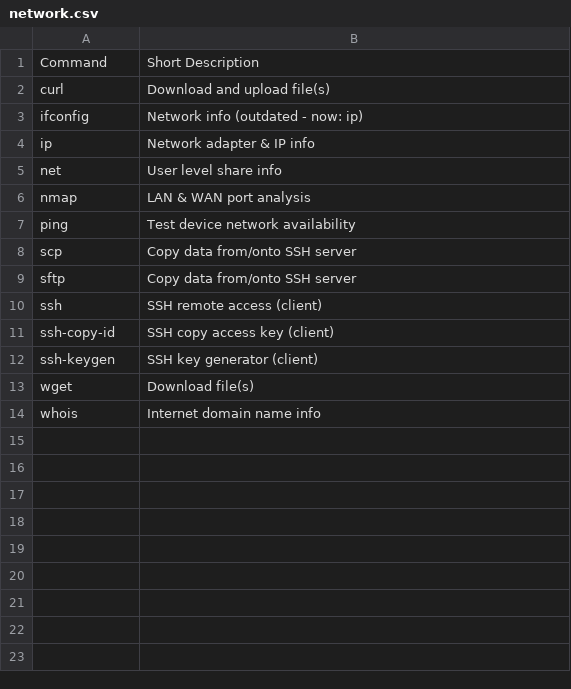
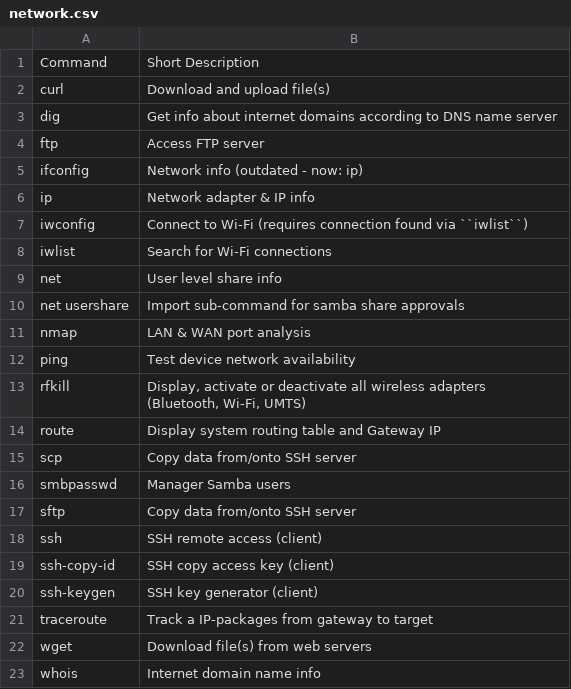
Before and after one commit to arnewohletz/AllMyNotes, a CSV file: source/reference/linux/_file/commands/network.csv, drawn as a sheet.

```diff
--- a/source/reference/linux/_file/commands/network.csv
+++ b/source/reference/linux/_file/commands/network.csv
@@ -2,8 +2,16 @@ Command,Short Description
 curl,Download and upload file(s)
+dig,Get info about internet domains according to DNS name server
+ftp,Access FTP server
 ifconfig,Network info (outdated - now: ip)
 ip,Network adapter & IP info
+iwconfig,Connect to Wi-Fi (requires connection found via ``iwlist``)
+iwlist,Search for Wi-Fi connections
 net,User level share info
+net usershare,Import sub-command for samba share approvals
 nmap,LAN & WAN port analysis
 ping,Test device network availability
+rfkill,"Display, activate or deactivate all wireless adapters (Bluetooth, Wi-Fi, UMTS)"
+route,Display system routing table and Gateway IP
 scp,Copy data from/onto SSH server
+smbpasswd,Manager Samba users
 sftp,Copy data from/onto SSH server
@@ -12,3 +20,4 @@ ssh-copy-id,SSH copy access key (client)
 ssh-keygen,SSH key generator (client)
-wget,Download file(s)
+traceroute,Track a IP-packages from gateway to target
+wget,Download file(s) from web servers
 whois,Internet domain name info
```
Also changed, not shown: source/reference/linux/_file/commands/hardware.csv, source/reference/linux/_file/commands/process.csv, 13 other files.
